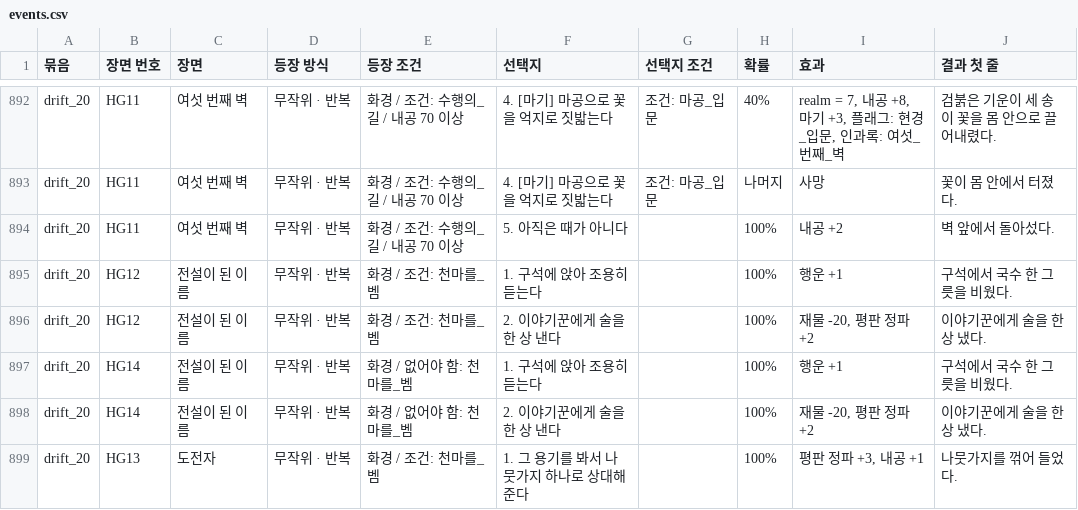
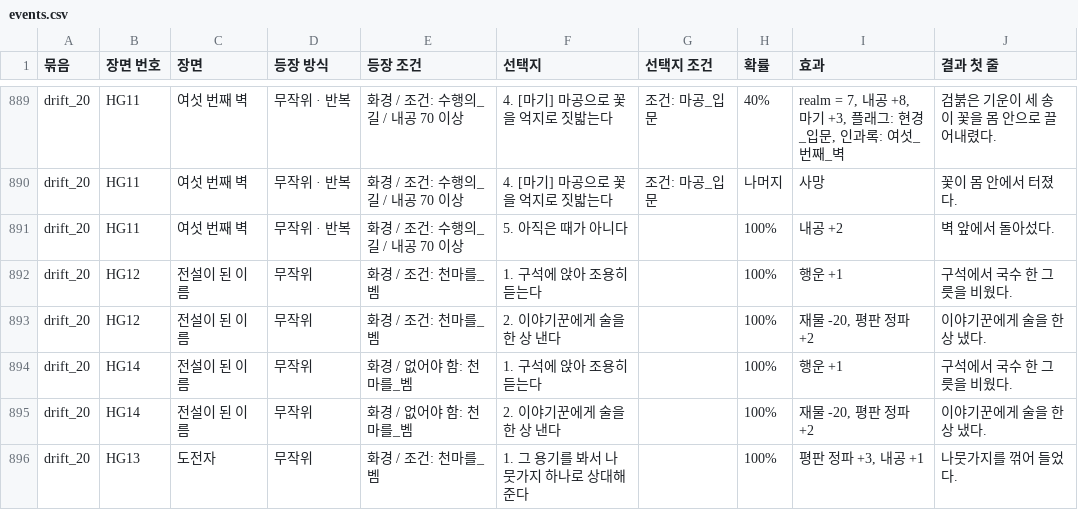
Before and after one commit to wjdcotjd123-art/SUNHEYB, a CSV file: docs/events/events.csv, drawn as a sheet; only a part is shown, gaps mark what is left out; the diff covers the shown part only.

```diff
--- a/docs/events/events.csv
+++ b/docs/events/events.csv
@@ -894,6 +891,6 @@ drift_20,HG11,여섯 번째 벽,무작위 · 반복,화경 / 조건: 수행의_
 drift_20,HG11,여섯 번째 벽,무작위 · 반복,화경 / 조건: 수행의_길 / 내공 70 이상,5. 아직은 때가 아니다,,100%,내공 +2,벽 앞에서 돌아섰다.
-drift_20,HG12,전설이 된 이름,무작위 · 반복,화경 / 조건: 천마를_벰,1. 구석에 앉아 조용히 듣는다,,100%,행운 +1,구석에서 국수 한 그릇을 비웠다.
-drift_20,HG12,전설이 된 이름,무작위 · 반복,화경 / 조건: 천마를_벰,2. 이야기꾼에게 술을 한 상 낸다,,100%,"재물 -20, 평판 정파 +2",이야기꾼에게 술을 한 상 냈다.
-drift_20,HG14,전설이 된 이름,무작위 · 반복,화경 / 없어야 함: 천마를_벰,1. 구석에 앉아 조용히 듣는다,,100%,행운 +1,구석에서 국수 한 그릇을 비웠다.
-drift_20,HG14,전설이 된 이름,무작위 · 반복,화경 / 없어야 함: 천마를_벰,2. 이야기꾼에게 술을 한 상 낸다,,100%,"재물 -20, 평판 정파 +2",이야기꾼에게 술을 한 상 냈다.
-drift_20,HG13,도전자,무작위 · 반복,화경 / 조건: 천마를_벰,1. 그 용기를 봐서 나뭇가지 하나로 상대해 준다,,100%,"평판 정파 +3, 내공 +1",나뭇가지를 꺾어 들었다.
+drift_20,HG12,전설이 된 이름,무작위,화경 / 조건: 천마를_벰,1. 구석에 앉아 조용히 듣는다,,100%,행운 +1,구석에서 국수 한 그릇을 비웠다.
+drift_20,HG12,전설이 된 이름,무작위,화경 / 조건: 천마를_벰,2. 이야기꾼에게 술을 한 상 낸다,,100%,"재물 -20, 평판 정파 +2",이야기꾼에게 술을 한 상 냈다.
+drift_20,HG14,전설이 된 이름,무작위,화경 / 없어야 함: 천마를_벰,1. 구석에 앉아 조용히 듣는다,,100%,행운 +1,구석에서 국수 한 그릇을 비웠다.
+drift_20,HG14,전설이 된 이름,무작위,화경 / 없어야 함: 천마를_벰,2. 이야기꾼에게 술을 한 상 낸다,,100%,"재물 -20, 평판 정파 +2",이야기꾼에게 술을 한 상 냈다.
+drift_20,HG13,도전자,무작위,화경 / 조건: 천마를_벰,1. 그 용기를 봐서 나뭇가지 하나로 상대해 준다,,100%,"평판 정파 +3, 내공 +1",나뭇가지를 꺾어 들었다.
```
Also changed, not shown: 3 removed rows and 11 edited cells elsewhere in this file, 5 other files.
